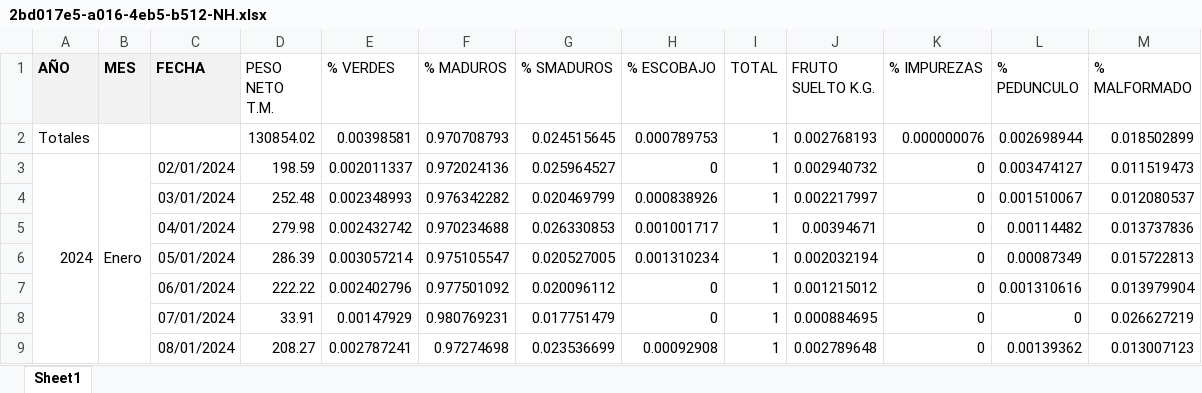
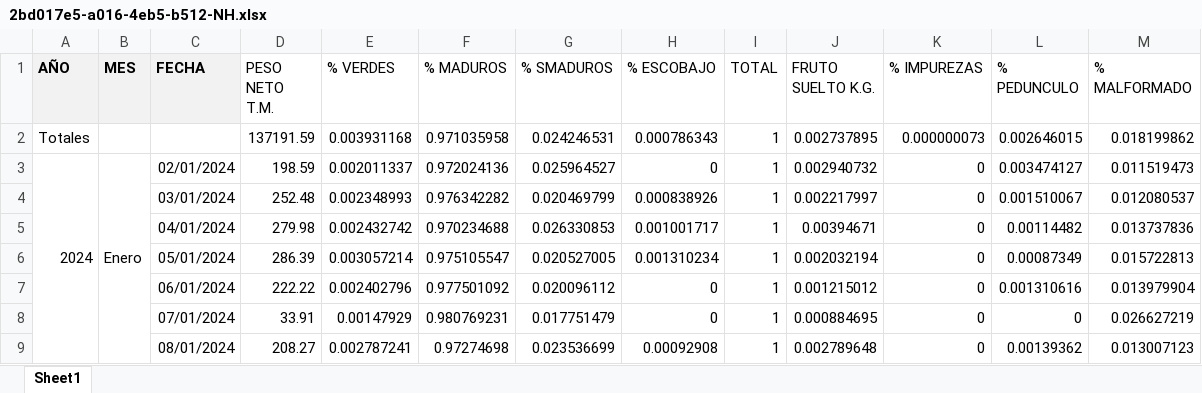
Before and after one commit to cesarqb/PROYECTO_01_analitica_descriptiva_TEA, an Excel workbook: data/external/bbdd_calidad_racimos_terceros/2bd017e5-a016-4eb5-b512-NH.xlsx, sheet Sheet1, drawn as a sheet; only a part is shown; values as stored, in another font and other column widths than the file's, no borders; removed rows and columns are numbered as before the commit, all else as after; the diff covers the shown part only; the diff names each change by its address in the sheet, - before the commit and + after, or states it on an @@ line.

```diff
--- a/data/external/bbdd_calidad_racimos_terceros/2bd017e5-a016-4eb5-b512-NH.xlsx (sheet Sheet1)
+++ b/data/external/bbdd_calidad_racimos_terceros/2bd017e5-a016-4eb5-b512-NH.xlsx (sheet Sheet1)
-row 2: Totales |  |  | 130854.02 | 0.00398581 | 0.970708793 | 0.024515645 | 0.000789753 | 1 | 0.002768193 | 0.000000076 | 0.002698944 | 0.018502899
+row 2: Totales |  |  | 137191.59 | 0.003931168 | 0.971035958 | 0.024246531 | 0.000786343 | 1 | 0.002737895 | 0.000000073 | 0.002646015 | 0.018199862
```
Also changed, not shown: 29 added rows elsewhere in this sheet, Libro1_relacion_precipitacion_tea_polinizadores.xlsx, data/external/bbdd_calidad_racimos_terceros/7486d7d0-d18a-4276-a7a0-SH.xlsx, 12 other files.
